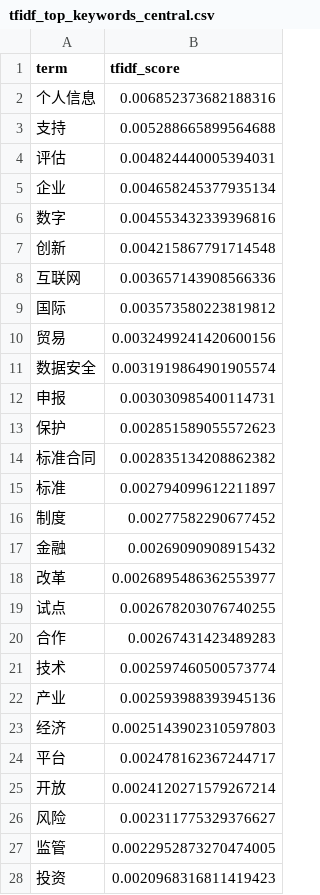
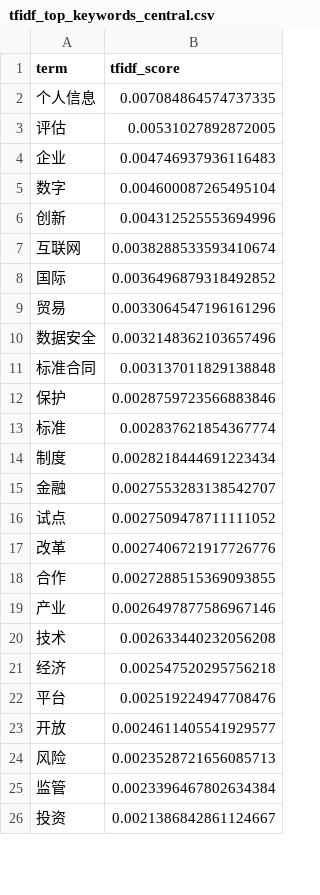
Before and after one commit to Takiwu/policy_analysis, a CSV file: outputs/tfidf_top_keywords_central.csv, drawn as a sheet; only a part is shown; the diff covers the shown part only.

```diff
--- a/outputs/tfidf_top_keywords_central.csv
+++ b/outputs/tfidf_top_keywords_central.csv
@@ -1,28 +1,26 @@
 term,tfidf_score
-个人信息,0.006852373682188316
-支持,0.005288665899564688
-评估,0.004824440005394031
-企业,0.004658245377935134
-数字,0.004553432339396816
-创新,0.004215867791714548
-互联网,0.003657143908566336
-国际,0.003573580223819812
-贸易,0.0032499241420600156
-数据安全,0.0031919864901905574
-申报,0.003030985400114731
-保护,0.002851589055572623
-标准合同,0.002835134208862382
-标准,0.002794099612211897
-制度,0.00277582290677452
-金融,0.00269090908915432
-改革,0.0026895486362553977
-试点,0.002678203076740255
-合作,0.00267431423489283
-技术,0.002597460500573774
-产业,0.002593988393945136
-经济,0.0025143902310597803
-平台,0.002478162367244717
-开放,0.0024120271579267214
-风险,0.002311775329376627
-监管,0.0022952873270474005
-投资,0.0020968316811419423
+个人信息,0.007084864574737335
+评估,0.00531027892872005
+企业,0.004746937936116483
+数字,0.004600087265495104
+创新,0.004312525553694996
+互联网,0.0038288533593410674
+国际,0.0036496879318492852
+贸易,0.0033064547196161296
+数据安全,0.0032148362103657496
+标准合同,0.003137011829138848
+保护,0.0028759723566883846
+标准,0.002837621854367774
+制度,0.0028218444691223434
+金融,0.0027553283138542707
+试点,0.0027509478711111052
+改革,0.0027406721917726776
+合作,0.0027288515369093855
+产业,0.0026497877586967146
+技术,0.002633440232056208
+经济,0.002547520295756218
+平台,0.002519224947708476
+开放,0.0024611405541929577
+风险,0.0023528721656085713
+监管,0.0023396467802634384
+投资,0.0021386842861124667
```
Also changed, not shown: 8 added rows, 6 removed rows and 7 edited cells elsewhere in this file, outputs/lda_topic_words.csv, outputs/tfidf_top_keywords.csv, 20 other files.
